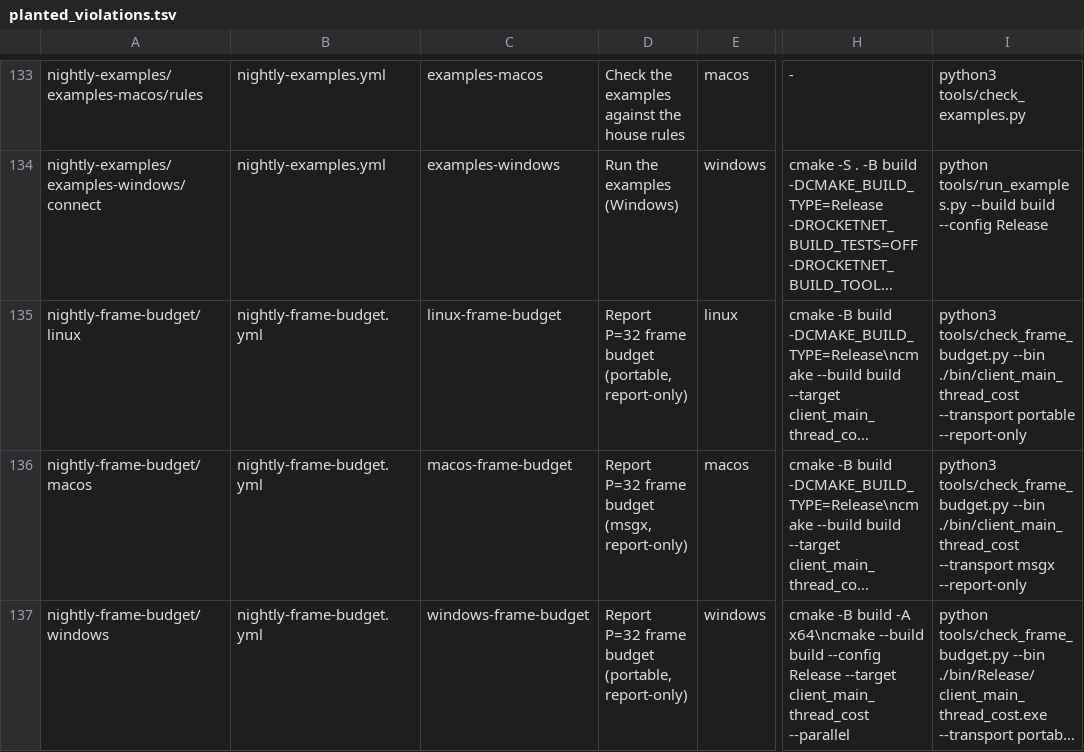
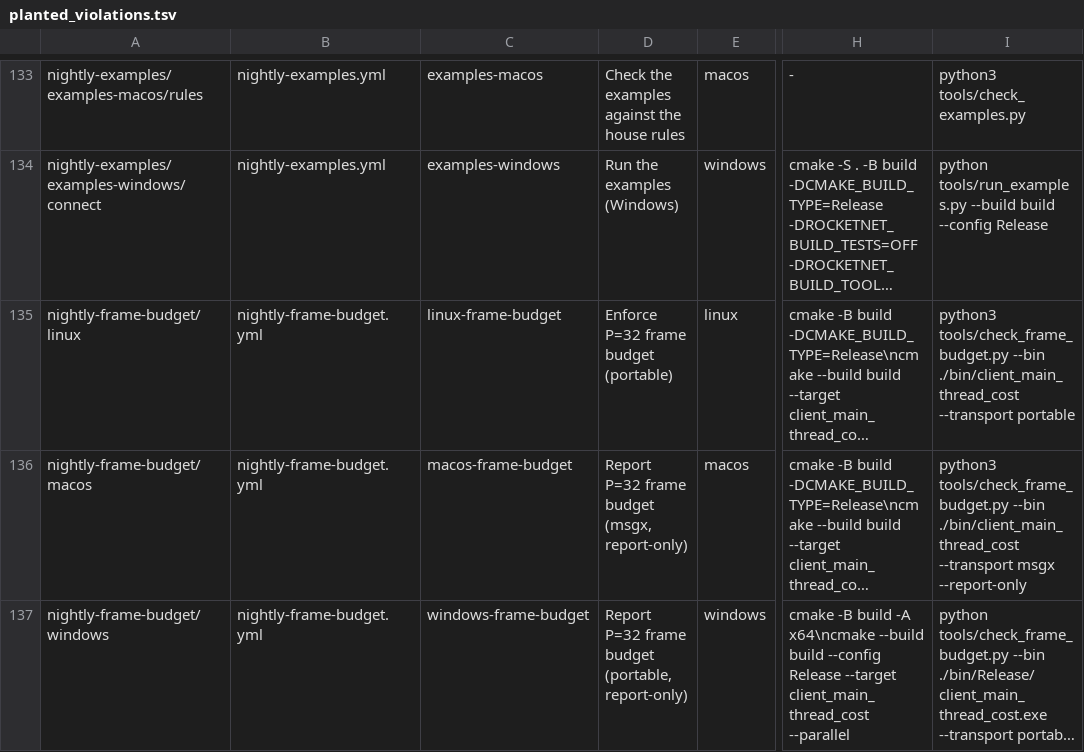
Before and after one commit to mas-bandwidth/rocketnet, a TSV file: tools/planted_violations.tsv, drawn as a sheet; only a part is shown, gaps mark what is left out; long unchanged cells end in …; the diff names each change by its address in the sheet, - before the commit and + after, or states it on an @@ line.

```diff
--- a/tools/planted_violations.tsv
+++ b/tools/planted_violations.tsv
-D135: Report P=32 frame budget (portable, report-only)
+D135: Enforce P=32 frame budget (portable)
-I135: …--transport portable --report-only
+I135: …--transport portable
```
Also changed, not shown: tools/verification_matrix.tsv, 6 other files.
